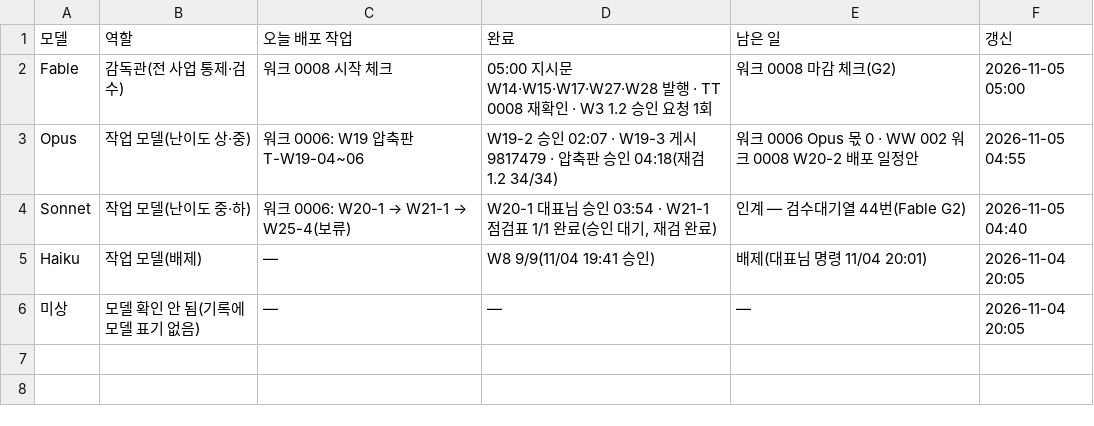
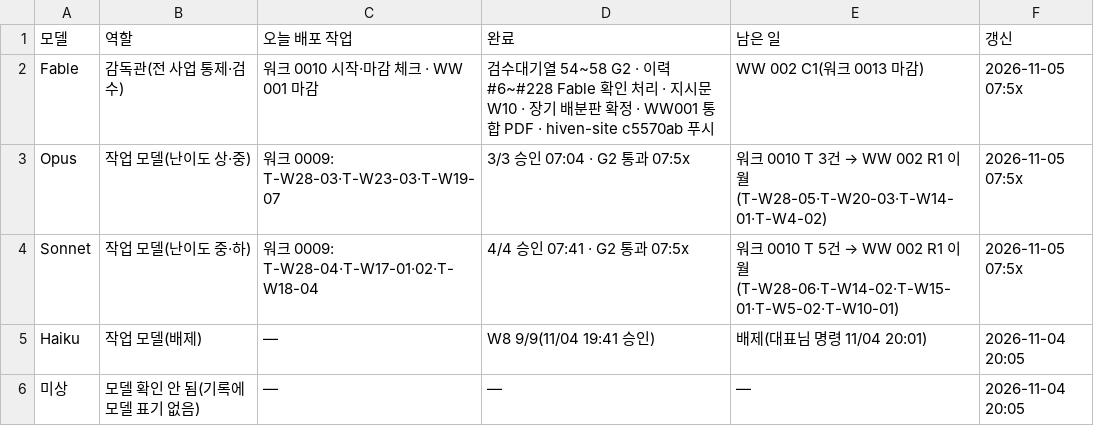
Before and after one commit to Kimsoowhan/hiven-ai-site, a TSV file: cowork/ctl/model_control_status.tsv, drawn as a sheet.

```diff
--- a/cowork/ctl/model_control_status.tsv
+++ b/cowork/ctl/model_control_status.tsv
@@ -1,5 +1,5 @@
 모델	역할	오늘 배포 작업	완료	남은 일	갱신
-Fable	감독관(전 사업 통제·검수)	워크 0008 시작 체크	05:00 지시문 W14·W15·W17·W27·W28 발행 · TT 0008 재확인 · W3 1.2 승인 요청 1회	워크 0008 마감 체크(G2)	2026-11-05 05:00
-Opus	작업 모델(난이도 상·중)	워크 0006: W19 압축판 T-W19-04~06	W19-2 승인 02:07 · W19-3 게시 9817479 · 압축판 승인 04:18(재검 1.2 34/34)	워크 0006 Opus 몫 0 · WW 002 워크 0008 W20-2 배포 일정안	2026-11-05 04:55
-Sonnet	작업 모델(난이도 중·하)	워크 0006: W20-1 → W21-1 → W25-4(보류)	W20-1 대표님 승인 03:54 · W21-1 점검표 1/1 완료(승인 대기, 재검 완료)	인계 — 검수대기열 44번(Fable G2)	2026-11-05 04:40
+Fable	감독관(전 사업 통제·검수)	워크 0010 시작·마감 체크 · WW 001 마감	검수대기열 54~58 G2 · 이력 #6~#228 Fable 확인 처리 · 지시문 W10 · 장기 배분판 확정 · WW001 통합 PDF · hiven-site c5570ab 푸시	WW 002 C1(워크 0013 마감)	2026-11-05 07:5x
+Opus	작업 모델(난이도 상·중)	워크 0009: T-W28-03·T-W23-03·T-W19-07	3/3 승인 07:04 · G2 통과 07:5x	워크 0010 T 3건 → WW 002 R1 이월(T-W28-05·T-W20-03·T-W14-01·T-W4-02)	2026-11-05 07:5x
+Sonnet	작업 모델(난이도 중·하)	워크 0009: T-W28-04·T-W17-01·02·T-W18-04	4/4 승인 07:41 · G2 통과 07:5x	워크 0010 T 5건 → WW 002 R1 이월(T-W28-06·T-W14-02·T-W15-01·T-W5-02·T-W10-01)	2026-11-05 07:5x
 Haiku	작업 모델(배제)	—	W8 9/9(11/04 19:41 승인)	배제(대표님 명령 11/04 20:01)	2026-11-04 20:05
```
Also changed, not shown: cowork/ctl/action_lifecycle.tsv, cowork/ctl/model_control_history.tsv, 11 other files.
